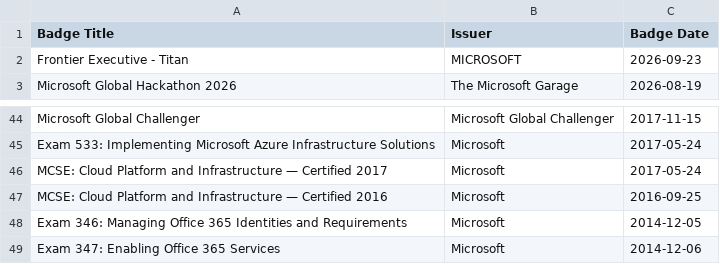
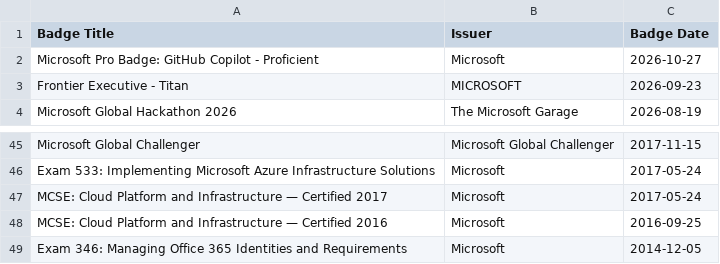
Before and after one commit to guygregory/exam-timeline, a CSV file: credly_badges.csv, drawn as a sheet; only a part is shown, gaps mark what is left out; removed rows and columns are numbered as before the commit, all else as after; the diff names each change by its address in the sheet, - before the commit and + after, or states it on an @@ line.

```diff
--- a/credly_badges.csv
+++ b/credly_badges.csv
+row 2: Microsoft Pro Badge: GitHub Copilot - Proficient | Microsoft | 2026-10-27
-row 49: Exam 347: Enabling Office 365 Services | Microsoft | 2014-12-06
```
